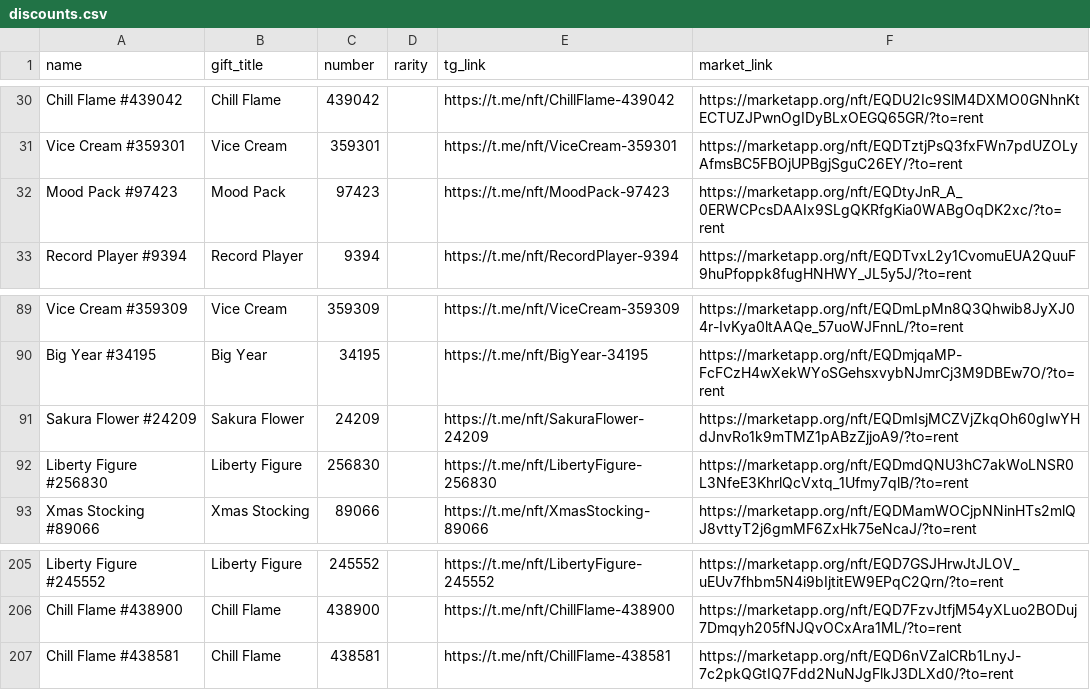
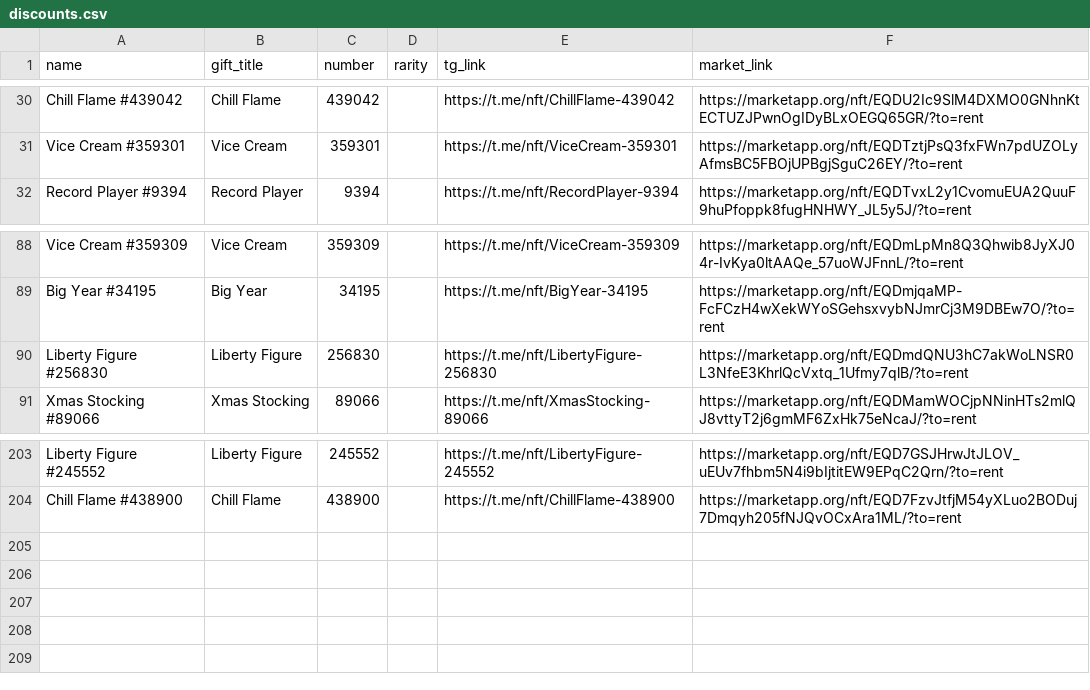
Before and after one commit to Zanjania0/duck-store, a CSV file: discounts.csv, drawn as a sheet; only a part is shown, gaps mark what is left out.

Commit message:
Auto-update deals & gifts catalog [skip ci]

```diff
--- a/discounts.csv
+++ b/discounts.csv
@@ -31,3 +31,2 @@ Chill Flame #439042,Chill Flame,439042,,https://t.me/nft/ChillFlame-439042,https
 Vice Cream #359301,Vice Cream,359301,,https://t.me/nft/ViceCream-359301,https://marketapp.org/nft/EQDTztjPsQ3fxFWn7pdUZOLyAfmsBC5FBOjUPBgjSguC26EY/?to=rent
-Mood Pack #97423,Mood Pack,97423,,https://t.me/nft/MoodPack-97423,https://marketapp.org/nft/EQDtyJnR_A_0ERWCPcsDAAIx9SLgQKRfgKia0WABgOqDK2xc/?to=rent
 Record Player #9394,Record Player,9394,,https://t.me/nft/RecordPlayer-9394,https://marketapp.org/nft/EQDTvxL2y1CvomuEUA2QuuF9huPfoppk8fugHNHWY_JL5y5J/?to=rent
@@ -90,3 +89,2 @@ Vice Cream #359309,Vice Cream,359309,,https://t.me/nft/ViceCream-359309,https://
 Big Year #34195,Big Year,34195,,https://t.me/nft/BigYear-34195,https://marketapp.org/nft/EQDmjqaMP-FcFCzH4wXekWYoSGehsxvybNJmrCj3M9DBEw7O/?to=rent
-Sakura Flower #24209,Sakura Flower,24209,,https://t.me/nft/SakuraFlower-24209,https://marketapp.org/nft/EQDmIsjMCZVjZkqOh60gIwYHdJnvRo1k9mTMZ1pABzZjjoA9/?to=rent
 Liberty Figure #256830,Liberty Figure,256830,,https://t.me/nft/LibertyFigure-256830,https://marketapp.org/nft/EQDmdQNU3hC7akWoLNSR0L3NfeE3KhrlQcVxtq_1Ufmy7qlB/?to=rent
@@ -206,2 +204 @@ Liberty Figure #245552,Liberty Figure,245552,,https://t.me/nft/LibertyFigure-245
 Chill Flame #438900,Chill Flame,438900,,https://t.me/nft/ChillFlame-438900,https://marketapp.org/nft/EQD7FzvJtfjM54yXLuo2BODuj7Dmqyh205fNJQvOCxAra1ML/?to=rent
-Chill Flame #438581,Chill Flame,438581,,https://t.me/nft/ChillFlame-438581,https://marketapp.org/nft/EQD6nVZalCRb1LnyJ-7c2pkQGtIQ7Fdd2NuNJgFlkJ3DLXd0/?to=rent
```
Also changed, not shown: 2 other files.
